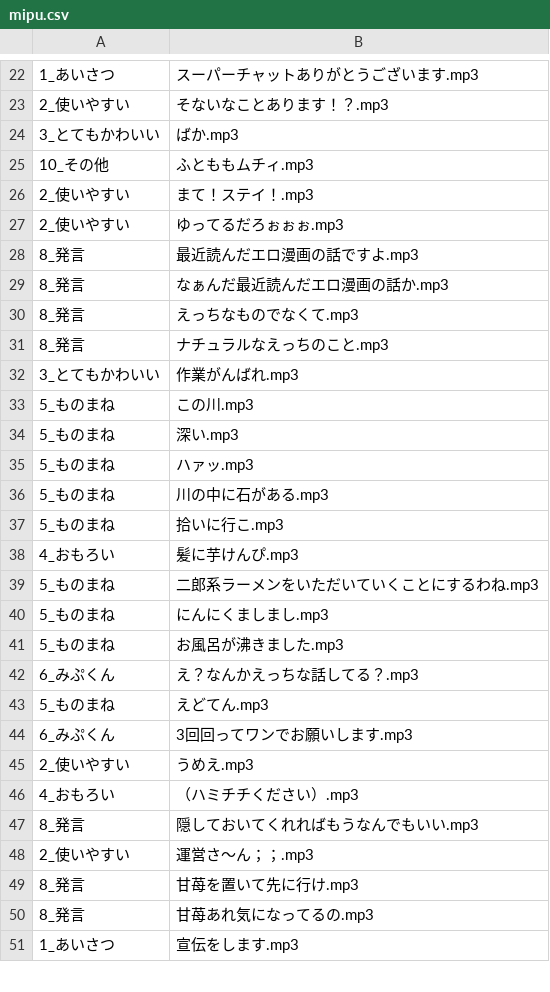
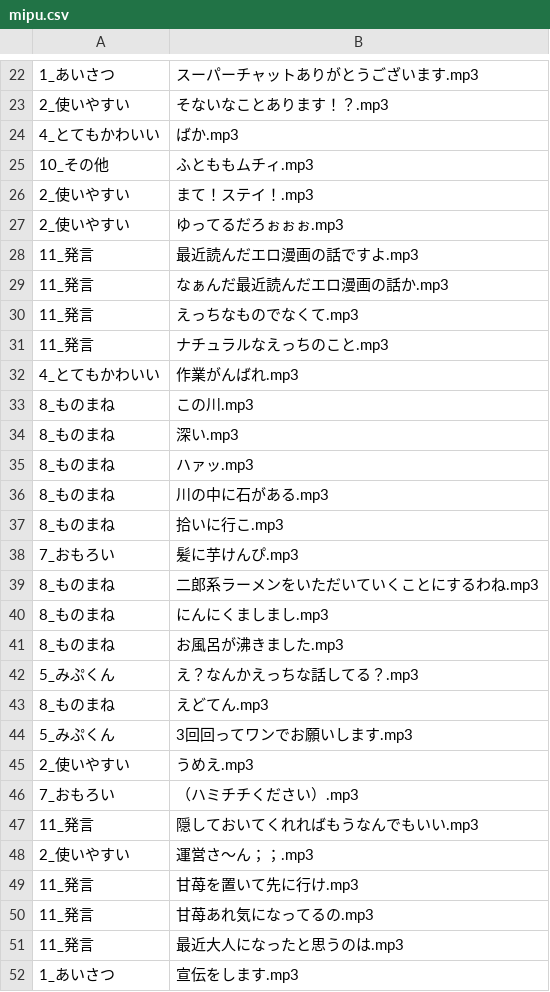
Before and after one commit to the96/lightup, a CSV file: mipu.csv, drawn as a sheet; only a part is shown, gaps mark what is left out; the diff covers the shown part only.

```diff
--- a/mipu.csv
+++ b/mipu.csv
@@ -23,3 +23,3 @@
 2_使いやすい,そないなことあります！？.mp3
-3_とてもかわいい,ばか.mp3
+4_とてもかわいい,ばか.mp3
 10_その他,ふとももムチィ.mp3
@@ -27,25 +27,26 @@
 2_使いやすい,ゆってるだろぉぉぉ.mp3
-8_発言,最近読んだエロ漫画の話ですよ.mp3
-8_発言,なぁんだ最近読んだエロ漫画の話か.mp3
-8_発言,えっちなものでなくて.mp3
-8_発言,ナチュラルなえっちのこと.mp3
-3_とてもかわいい,作業がんばれ.mp3
-5_ものまね,この川.mp3
-5_ものまね,深い.mp3
-5_ものまね,ハァッ.mp3
-5_ものまね,川の中に石がある.mp3
-5_ものまね,拾いに行こ.mp3
-4_おもろい,髪に芋けんぴ.mp3
-5_ものまね,二郎系ラーメンをいただいていくことにするわね.mp3
-5_ものまね,にんにくましまし.mp3
-5_ものまね,お風呂が沸きました.mp3
-6_みぷくん,え？なんかえっちな話してる？.mp3
-5_ものまね,えどてん.mp3
-6_みぷくん,3回回ってワンでお願いします.mp3
+11_発言,最近読んだエロ漫画の話ですよ.mp3
+11_発言,なぁんだ最近読んだエロ漫画の話か.mp3
+11_発言,えっちなものでなくて.mp3
+11_発言,ナチュラルなえっちのこと.mp3
+4_とてもかわいい,作業がんばれ.mp3
+8_ものまね,この川.mp3
+8_ものまね,深い.mp3
+8_ものまね,ハァッ.mp3
+8_ものまね,川の中に石がある.mp3
+8_ものまね,拾いに行こ.mp3
+7_おもろい,髪に芋けんぴ.mp3
+8_ものまね,二郎系ラーメンをいただいていくことにするわね.mp3
+8_ものまね,にんにくましまし.mp3
+8_ものまね,お風呂が沸きました.mp3
+5_みぷくん,え？なんかえっちな話してる？.mp3
+8_ものまね,えどてん.mp3
+5_みぷくん,3回回ってワンでお願いします.mp3
 2_使いやすい,うめえ.mp3
-4_おもろい,（ハミチチください）.mp3
-8_発言,隠しておいてくれればもうなんでもいい.mp3
+7_おもろい,（ハミチチください）.mp3
+11_発言,隠しておいてくれればもうなんでもいい.mp3
 2_使いやすい,運営さ～ん；；.mp3
-8_発言,甘苺を置いて先に行け.mp3
-8_発言,甘苺あれ気になってるの.mp3
+11_発言,甘苺を置いて先に行け.mp3
+11_発言,甘苺あれ気になってるの.mp3
+11_発言,最近大人になったと思うのは.mp3
 1_あいさつ,宣伝をします.mp3
```
Also changed, not shown: 12 added rows and 26 edited cells elsewhere in this file.
